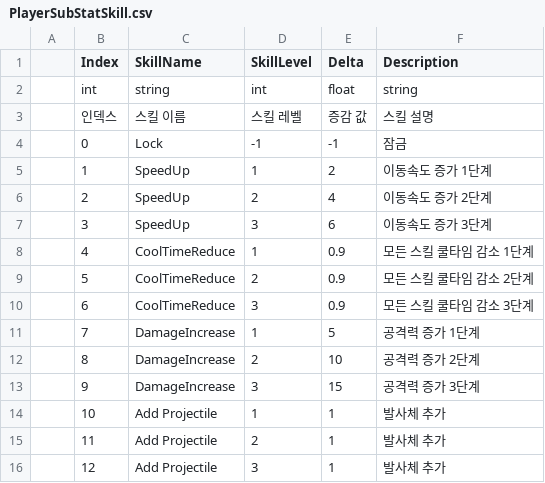
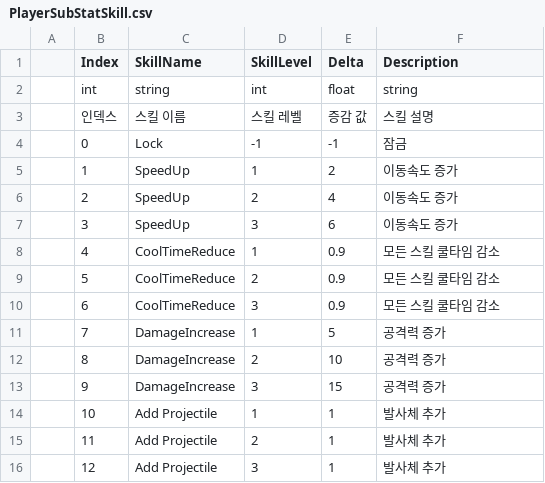
Before and after one commit to minwookdev/CoffeeCat_RogueLite_Project, a CSV file: Assets/08_Entities/CSV/PlayerSubStatSkill.csv, drawn as a sheet.

Commit message:
Player Skill 수정
- Skill Type : active / passive -> main / subAttack / subStat
- 바뀐 타입에 따라 Entity Data 수정
- 바뀐 Entity 데이터에 따라 DataManager의 스킬 데이터들 수정
- skill Selector 갈아엎음
- 스킬 선택시 보여줄 플레이어가 가진 스킬 UI 제작중

```diff
--- a/Assets/08_Entities/CSV/PlayerSubStatSkill.csv
+++ b/Assets/08_Entities/CSV/PlayerSubStatSkill.csv
@@ -4,11 +4,11 @@
 ;0;Lock;-1;-1;잠금
-;1;SpeedUp;1;2;이동속도 증가 1단계
-;2;SpeedUp;2;4;이동속도 증가 2단계
-;3;SpeedUp;3;6;이동속도 증가 3단계
-;4;CoolTimeReduce;1;0.9;모든 스킬 쿨타임 감소 1단계
-;5;CoolTimeReduce;2;0.9;모든 스킬 쿨타임 감소 2단계
-;6;CoolTimeReduce;3;0.9;모든 스킬 쿨타임 감소 3단계
-;7;DamageIncrease;1;5;공격력 증가 1단계
-;8;DamageIncrease;2;10;공격력 증가 2단계
-;9;DamageIncrease;3;15;공격력 증가 3단계
+;1;SpeedUp;1;2;이동속도 증가
+;2;SpeedUp;2;4;이동속도 증가
+;3;SpeedUp;3;6;이동속도 증가
+;4;CoolTimeReduce;1;0.9;모든 스킬 쿨타임 감소
+;5;CoolTimeReduce;2;0.9;모든 스킬 쿨타임 감소
+;6;CoolTimeReduce;3;0.9;모든 스킬 쿨타임 감소
+;7;DamageIncrease;1;5;공격력 증가
+;8;DamageIncrease;2;10;공격력 증가
+;9;DamageIncrease;3;15;공격력 증가
 ;10;Add Projectile;1;1;발사체 추가
```
Also changed, not shown: 42 other files.
